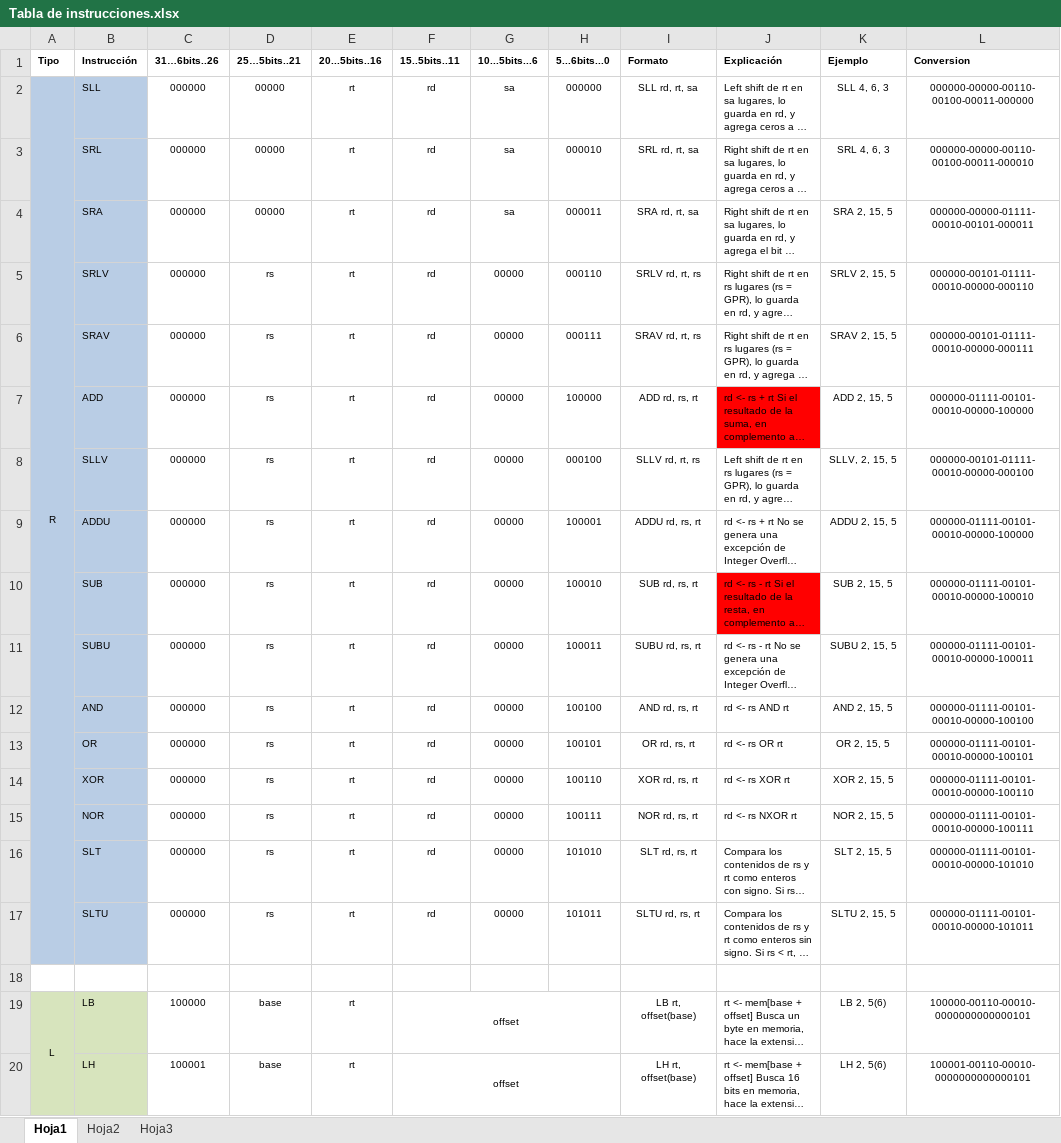
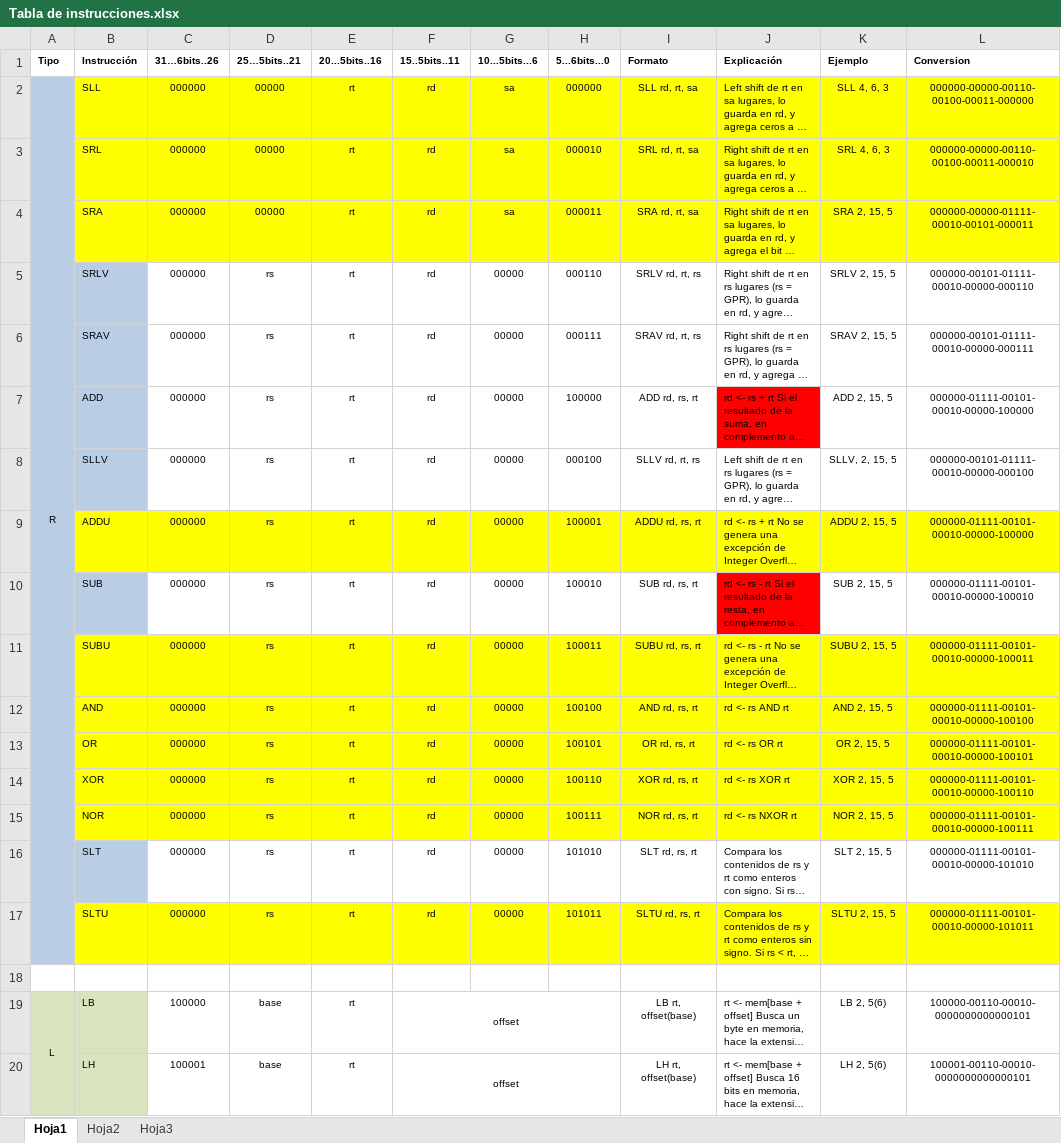
Before and after one commit to lucaslt89/pipeline_vFiles, an Excel workbook: Documentos para el TP final/Tabla de instrucciones.xlsx, sheet Hoja1, drawn as a sheet; only a part is shown; long unchanged cells end in …; values as stored, in another font and other column widths than the file's, no borders; the diff names each change by its address in the sheet, - before the commit and + after, or states it on an @@ line.

```diff
--- a/Documentos para el TP final/Tabla de instrucciones.xlsx (sheet Hoja1)
+++ b/Documentos para el TP final/Tabla de instrucciones.xlsx (sheet Hoja1)
-B2:B4 fill: #B9CDE5
+B2:B4 fill: #FFFF00
-C2:L4 fill: none
+C2:L4 fill: #FFFF00
-B9 fill: #B9CDE5
+B9 fill: #FFFF00
-C9:L9 fill: none
+C9:L9 fill: #FFFF00
-B11:B15 fill: #B9CDE5
+B11:B15 fill: #FFFF00
-C11:L15 fill: none
+C11:L15 fill: #FFFF00
-B17 fill: #B9CDE5
+B17 fill: #FFFF00
-C17:L17 fill: none
+C17:L17 fill: #FFFF00
```
Also changed, not shown: 5 other files.
